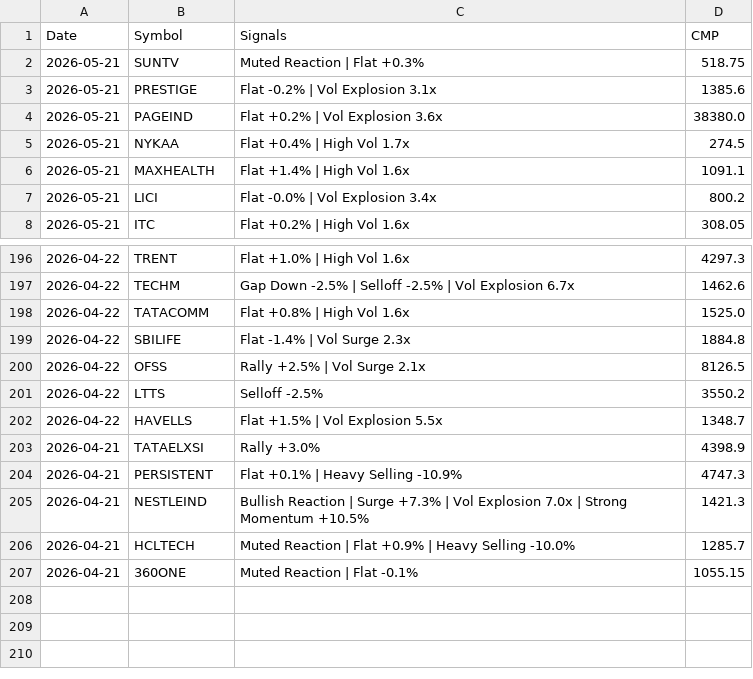
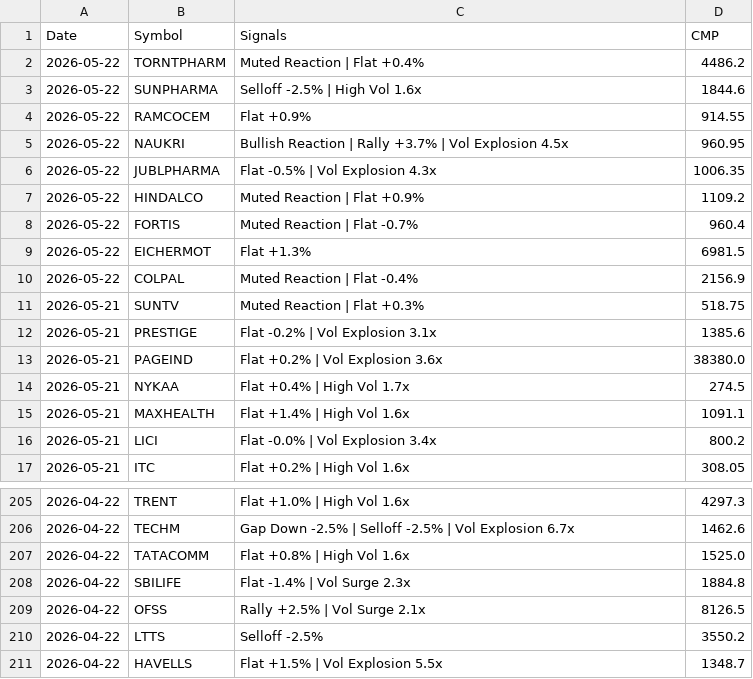
Before and after one commit to echelon26/quantex-subscription, a CSV file: quantex_logs/event_alpha.csv, drawn as a sheet; only a part is shown, gaps mark what is left out.

Commit message:
Event alpha scan: 2026-05-22 13:38 UTC

```diff
--- a/quantex_logs/event_alpha.csv
+++ b/quantex_logs/event_alpha.csv
@@ -1,2 +1,11 @@
 Date,Symbol,Signals,CMP
+2026-05-22,TORNTPHARM,Muted Reaction | Flat +0.4%,4486.2
+2026-05-22,SUNPHARMA,Selloff -2.5% | High Vol 1.6x,1844.6
+2026-05-22,RAMCOCEM,Flat +0.9%,914.55
+2026-05-22,NAUKRI,Bullish Reaction | Rally +3.7% | Vol Explosion 4.5x,960.95
+2026-05-22,JUBLPHARMA,Flat -0.5% | Vol Explosion 4.3x,1006.35
+2026-05-22,HINDALCO,Muted Reaction | Flat +0.9%,1109.2
+2026-05-22,FORTIS,Muted Reaction | Flat -0.7%,960.4
+2026-05-22,EICHERMOT,Flat +1.3%,6981.5
+2026-05-22,COLPAL,Muted Reaction | Flat -0.4%,2156.9
 2026-05-21,SUNTV,Muted Reaction | Flat +0.3%,518.75
@@ -202,6 +211 @@ Date,Symbol,Signals,CMP
 2026-04-22,HAVELLS,Flat +1.5% | Vol Explosion 5.5x,1348.7
-2026-04-21,TATAELXSI,Rally +3.0%,4398.9
-2026-04-21,PERSISTENT,Flat +0.1% | Heavy Selling -10.9%,4747.3
-2026-04-21,NESTLEIND,Bullish Reaction | Surge +7.3% | Vol Explosion 7.0x | Strong Momentum +10.5%,1421.3
-2026-04-21,HCLTECH,Muted Reaction | Flat +0.9% | Heavy Selling -10.0%,1285.7
-2026-04-21,360ONE,Muted Reaction | Flat -0.1%,1055.15
```
Also changed, not shown: 1 other file.
